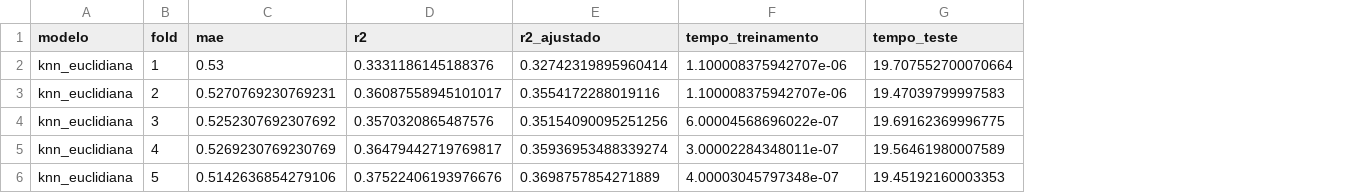
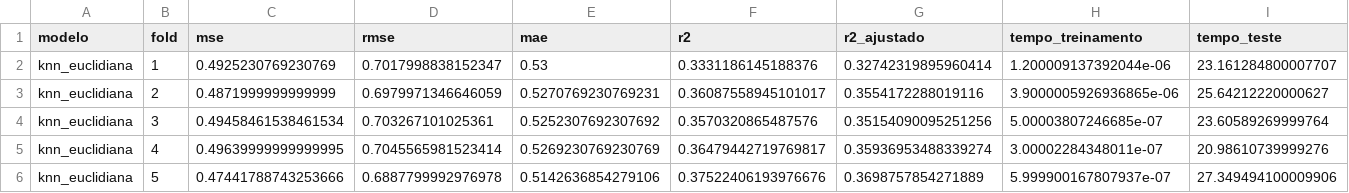
Before and after one commit to devrodofc/Projeto-IA-AV2-2026.2, a CSV file: resultados/regressao/knn_euclidiana_folds.csv, drawn as a sheet; addresses are those after the commit; the diff names each change by its address in the sheet, - before the commit and + after, or states it on an @@ line.

```diff
--- a/resultados/regressao/knn_euclidiana_folds.csv
+++ b/resultados/regressao/knn_euclidiana_folds.csv
+column C (mse), rows 2-6: 0.4925230769230769 | 0.4871999999999999 | 0.49458461538461534 | 0.49639999999999995 | 0.47441788743253666
+column D (rmse), rows 2-6: 0.7017998838152347 | 0.6979971346646059 | 0.703267101025361 | 0.7045565981523414 | 0.6887799992976978
-H2 (tempo_treinamento): 1.100008375942707e-06
+H2 (tempo_treinamento): 1.200009137392044e-06
-I2 (tempo_teste): 19.707552700070664
+I2 (tempo_teste): 23.161284800007707
-H3 (tempo_treinamento): 1.100008375942707e-06
+H3 (tempo_treinamento): 3.9000005926936865e-06
-I3 (tempo_teste): 19.47039799997583
+I3 (tempo_teste): 25.64212220000627
-H4 (tempo_treinamento): 6.00004568696022e-07
+H4 (tempo_treinamento): 5.00003807246685e-07
-I4 (tempo_teste): 19.69162369996775
+I4 (tempo_teste): 23.60589269999764
-I5 (tempo_teste): 19.56461980007589
+I5 (tempo_teste): 20.98610739999276
-H6 (tempo_treinamento): 4.00003045797348e-07
+H6 (tempo_treinamento): 5.999900167807937e-07
-I6 (tempo_teste): 19.45192160003353
+I6 (tempo_teste): 27.349494100009906
```
Also changed, not shown: resultados/classificacao_resumo.csv, resultados/regressao/knn_manhattan_folds.csv, 29 other files.
